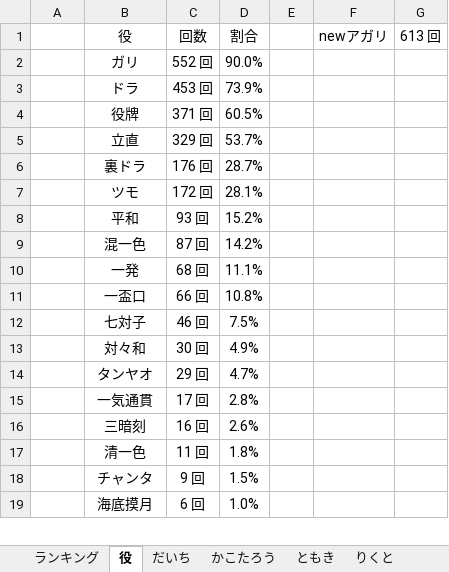
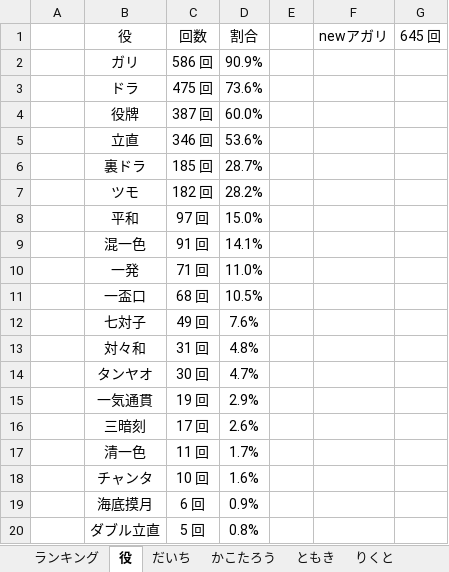
Before and after one commit to daicho/mahjong, an Excel workbook: 三人麻雀/成績3.xlsm, sheet 役, drawn as a sheet; only a part is shown; values as stored, in another font and other column widths than the file's, no borders; the diff covers the shown part only; the diff names each change by its address in the sheet, - before the commit and + after, or states it on an @@ line.

```diff
--- a/三人麻雀/成績3.xlsm (sheet 役)
+++ b/三人麻雀/成績3.xlsm (sheet 役)
-G1: 613 回
+G1: 645 回
-C2 (回数): 552 回
+C2 (回数): 586 回
-D2 (割合): 90.0%
+D2 (割合): 90.9%
-C3 (回数): 453 回
+C3 (回数): 475 回
-D3 (割合): 73.9%
+D3 (割合): 73.6%
-C4 (回数): 371 回
+C4 (回数): 387 回
-D4 (割合): 60.5%
+D4 (割合): 60.0%
-C5 (回数): 329 回
+C5 (回数): 346 回
-D5 (割合): 53.7%
+D5 (割合): 53.6%
-C6 (回数): 176 回
+C6 (回数): 185 回
-C7 (回数): 172 回
+C7 (回数): 182 回
-D7 (割合): 28.1%
+D7 (割合): 28.2%
-C8 (回数): 93 回
+C8 (回数): 97 回
-D8 (割合): 15.2%
+D8 (割合): 15.0%
-C9 (回数): 87 回
+C9 (回数): 91 回
-D9 (割合): 14.2%
+D9 (割合): 14.1%
-C10 (回数): 68 回
+C10 (回数): 71 回
-D10 (割合): 11.1%
+D10 (割合): 11.0%
-C11 (回数): 66 回
+C11 (回数): 68 回
-D11 (割合): 10.8%
+D11 (割合): 10.5%
-C12 (回数): 46 回
+C12 (回数): 49 回
-D12 (割合): 7.5%
+D12 (割合): 7.6%
-C13 (回数): 30 回
+C13 (回数): 31 回
-D13 (割合): 4.9%
+D13 (割合): 4.8%
-C14 (回数): 29 回
+C14 (回数): 30 回
-C15 (回数): 17 回
+C15 (回数): 19 回
-D15 (割合): 2.8%
+D15 (割合): 2.9%
-C16 (回数): 16 回
+C16 (回数): 17 回
-D17 (割合): 1.8%
+D17 (割合): 1.7%
-C18 (回数): 9 回
+C18 (回数): 10 回
-D18 (割合): 1.5%
+D18 (割合): 1.6%
-D19 (割合): 1.0%
+D19 (割合): 0.9%
+row 20: 15 | ダブル立直 | 5 回 | 0.8%
```
Also changed, not shown: 1 removed row and 5 edited cells elsewhere in this sheet, sheet まっつん, sheet ランキング, sheet れんたろう, sheet だいち, charts or pictures, 三人麻雀/点数3.xlsm, 12 other files.
